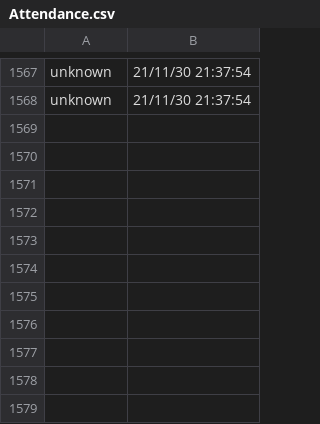
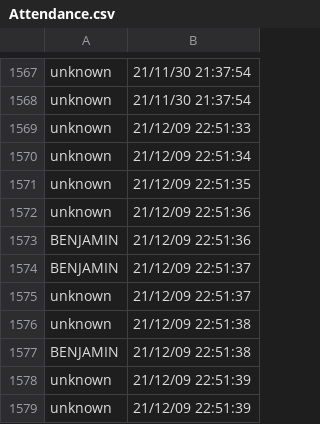
Before and after one commit to lgsilvestre/G3_Metodologia_2_2021, a CSV file: Attendance.csv, drawn as a sheet; only a part is shown, gaps mark what is left out.

```diff
--- a/Attendance.csv
+++ b/Attendance.csv
@@ -1568 +1568,12 @@ unknown,21/11/30 21:37:54
 unknown,21/11/30 21:37:54
+unknown,21/12/09 22:51:33
+unknown,21/12/09 22:51:34
+unknown,21/12/09 22:51:35
+unknown,21/12/09 22:51:36
+BENJAMIN,21/12/09 22:51:36
+BENJAMIN,21/12/09 22:51:37
+unknown,21/12/09 22:51:37
+unknown,21/12/09 22:51:38
+BENJAMIN,21/12/09 22:51:38
+unknown,21/12/09 22:51:39
+unknown,21/12/09 22:51:39
```
Also changed, not shown: 1 other file.
